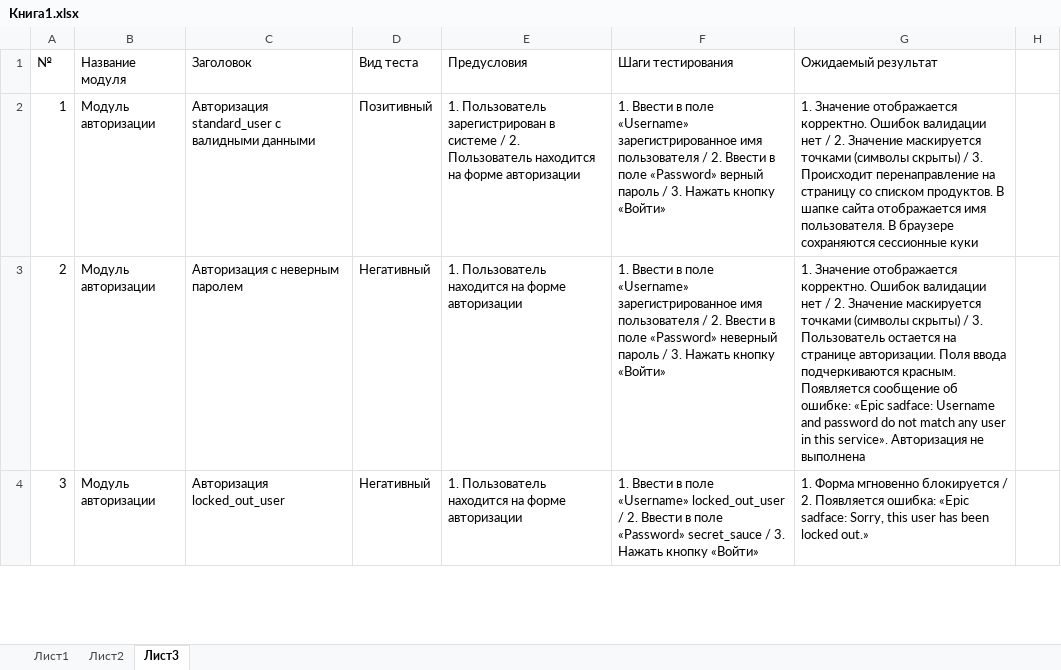
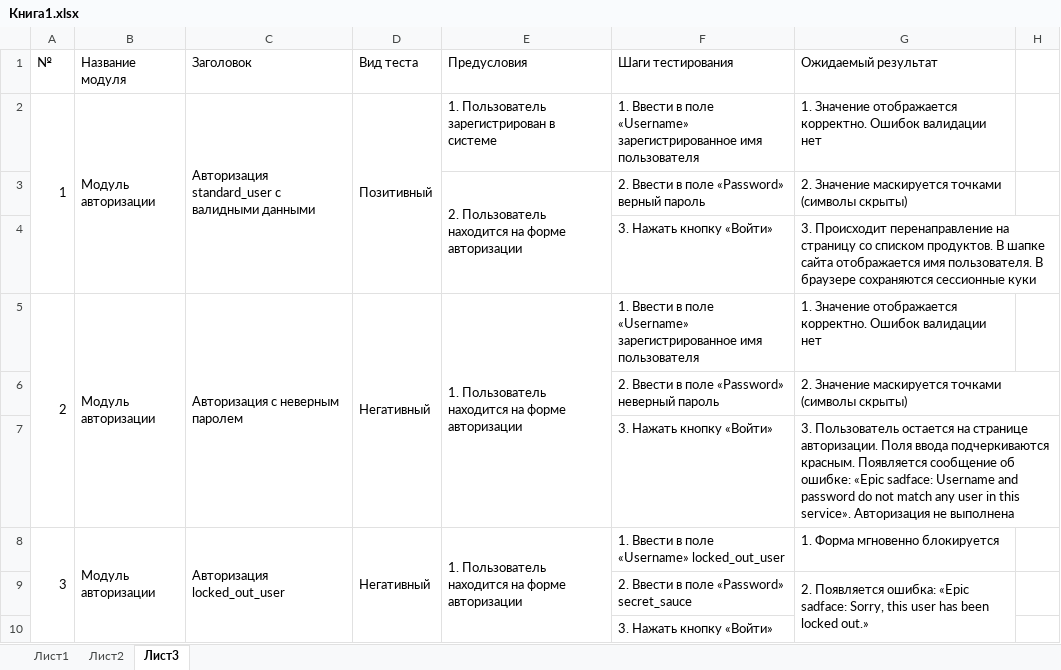
Before and after one commit to top100poadekvatnosti/mdk1101, an Excel workbook: Книга1.xlsx, sheet Лист3, drawn as a sheet; only a part is shown; values as stored, in another font and other column widths than the file's, no cell formats; addresses are those after the commit; the diff covers the shown part only; the diff names each change by its address in the sheet, - before the commit and + after, or states it on an @@ line.

```diff
--- a/Книга1.xlsx (sheet Лист3)
+++ b/Книга1.xlsx (sheet Лист3)
+A2:A4 merged
+B2:B4 merged
+C2:C4 merged
+D2:D4 merged
-E2 (Предусловия): …в системе / 2. Пользователь находится на форме авторизации
+E2 (Предусловия): …в системе
-F2 (Шаги тестирования): …имя пользователя / 2. Ввести в поле «Password» верный пароль / 3. Нажать кнопку «Войти»
+F2 (Шаги тестирования): …имя пользователя
-G2 (Ожидаемый результат): …валидации нет / 2. Значение маскируется точками (символы скрыты) / 3. Происходит перенаправление на страницу со списком продуктов. В шапке сайта отображается имя пользователя. В браузере сохраняются сессионные куки
+G2 (Ожидаемый результат): …валидации нет
+row 3:  |  |  |  | 2. Пользователь находится на форме авторизации | 2. Ввести в поле «Password» верный пароль | 2. Значение маскируется точками (символы скрыты)
+row 4:  |  |  |  |  | 3. Нажать кнопку «Войти» | 3. Происходит перенаправление на страницу со списком продуктов. В шапке сайта отображается имя пользователя. В браузере сохраняются сессионные куки
+A5:A7 merged
+B5:B7 merged
+C5:C7 merged
+D5:D7 merged
+E5:E7 merged
-F5 (Шаги тестирования): …имя пользователя / 2. Ввести в поле «Password» неверный пароль / 3. Нажать кнопку «Войти»
+F5 (Шаги тестирования): …имя пользователя
-G5 (Ожидаемый результат): …валидации нет / 2. Значение маскируется точками (символы скрыты) / 3. Пользователь остается на странице авторизации. Поля ввода подчеркиваются красным. Появляется сообщение об ошибке: «Epic sadface: Username and password do not match any user in this service». Авторизация не выполнена
+G5 (Ожидаемый результат): …валидации нет
+row 6:  |  |  |  |  | 2. Ввести в поле «Password» неверный пароль | 2. Значение маскируется точками (символы скрыты)
+row 7:  |  |  |  |  | 3. Нажать кнопку «Войти» | 3. Пользователь остается на странице авторизации. Поля ввода подчеркиваются красным. Появляется сообщение об ошибке: «Epic sadface: Username and password do not match any user in this service». Авторизация не выполнена
+A8:A10 merged
+B8:B10 merged
+C8:C10 merged
+D8:D10 merged
+E8:E10 merged
-F8 (Шаги тестирования): …«Username» locked_out_user / 2. Ввести в поле «Password» secret_sauce / 3. Нажать кнопку «Войти»
+F8 (Шаги тестирования): …«Username» locked_out_user
-G8 (Ожидаемый результат): …мгновенно блокируется / 2. Появляется ошибка: «Epic sadface: Sorry, this user has been locked out.»
+G8 (Ожидаемый результат): …мгновенно блокируется
+row 9:  |  |  |  |  | 2. Ввести в поле «Password» secret_sauce | 2. Появляется ошибка: «Epic sadface: Sorry, this user has been locked out.»
+row 10:  |  |  |  |  | 3. Нажать кнопку «Войти»
```
Also changed, not shown: 37 added rows, 34 edited cells and merged cells elsewhere in this sheet, cell formats, 2 other files.
